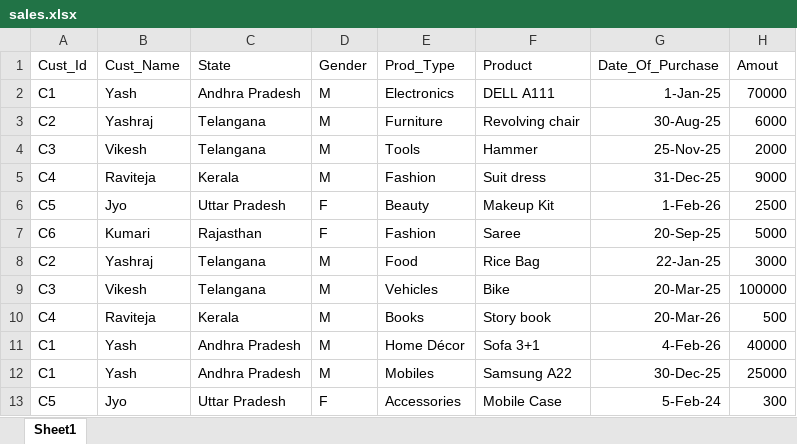
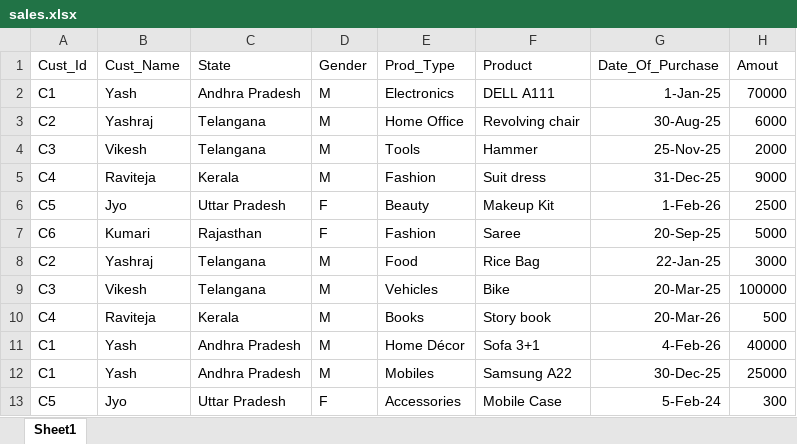
Before and after one commit to yasshu007/GenAI_Project, an Excel workbook: sales.xlsx, sheet Sheet1, drawn as a sheet; values as stored, in another font and other column widths than the file's, no borders; the diff names each change by its address in the sheet, - before the commit and + after, or states it on an @@ line.

```diff
--- a/sales.xlsx (sheet Sheet1)
+++ b/sales.xlsx (sheet Sheet1)
-E3 (Prod_Type): Furniture
+E3 (Prod_Type): Home Office
```
Also changed, not shown: 10 other files.
